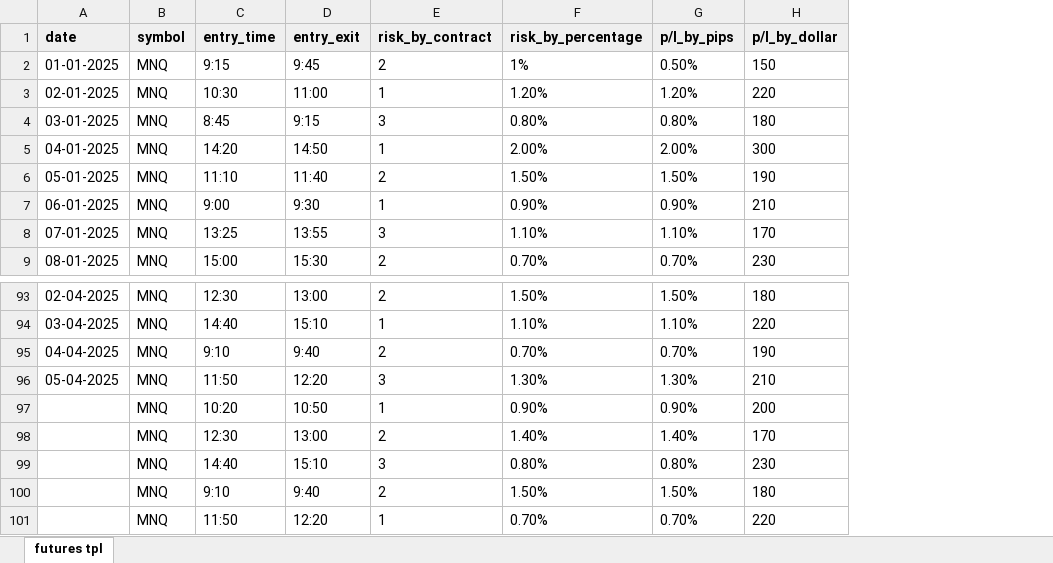
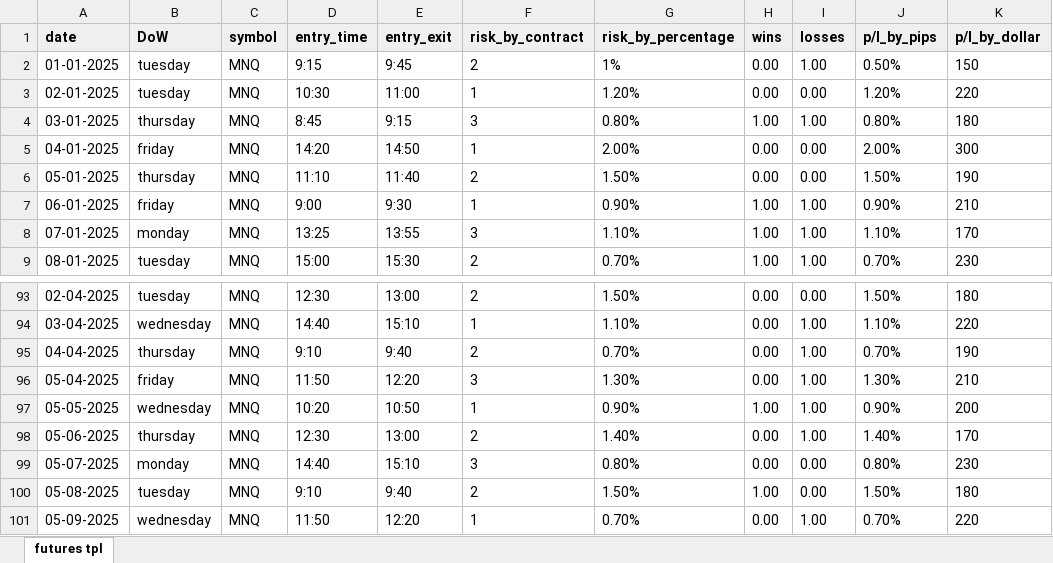
Before and after one commit to MR-5OBOT/Tj_analyser, an Excel workbook: data/journals_for_data_analysis.xlsx, sheet futures tpl, drawn as a sheet; only a part is shown, gaps mark what is left out; values as stored, in another font and other column widths than the file's, no borders; charts and pictures not drawn; the diff names each change by its address in the sheet, - before the commit and + after, or states it on an @@ line.

```diff
--- a/data/journals_for_data_analysis.xlsx (sheet futures tpl)
+++ b/data/journals_for_data_analysis.xlsx (sheet futures tpl)
+column B (DoW), rows 2-9: tuesday | tuesday | thursday | friday | thursday | friday | monday | tuesday; rows 93-101: tuesday | wednesday | thursday | friday | wednesday | thursday | monday | tuesday | wednesday
+column H (wins), rows 2-9: 0.00 | 0.00 | 1.00 | 0.00 | 0.00 | 1.00 | 1.00 | 1.00; rows 93-101: 0.00 | 0.00 | 0.00 | 0.00 | 1.00 | 0.00 | 0.00 | 1.00 | 0.00
+column I (losses), rows 2-9: 1.00 | 0.00 | 1.00 | 0.00 | 0.00 | 1.00 | 1.00 | 1.00; rows 93-101: 0.00 | 1.00 | 1.00 | 1.00 | 1.00 | 1.00 | 0.00 | 0.00 | 1.00
-A97 (date): (empty)
+A97 (date): 05-05-2025
-A98 (date): (empty)
+A98 (date): 05-06-2025
-A99 (date): (empty)
+A99 (date): 05-07-2025
-A100 (date): (empty)
+A100 (date): 05-08-2025
-A101 (date): (empty)
+A101 (date): 05-09-2025
```
Also changed, not shown: 7 other files.
